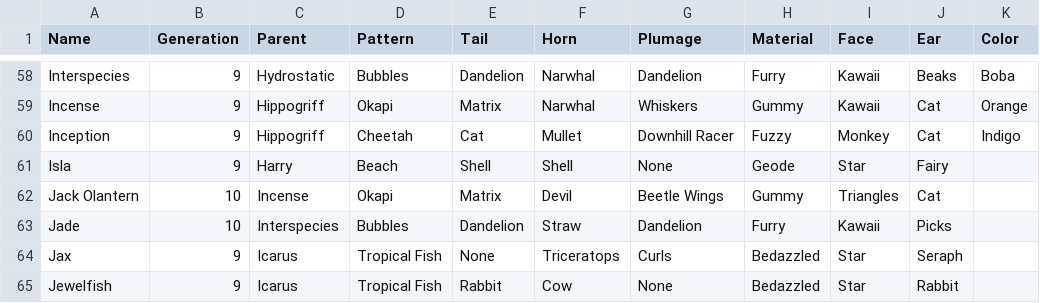
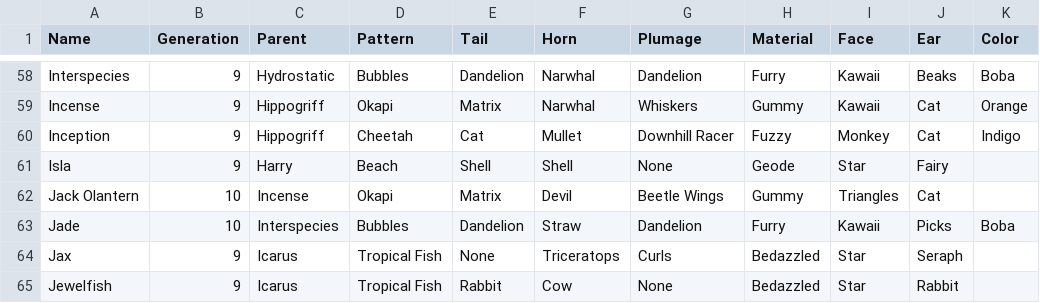
Before and after one commit to g1ddy/PeridotArchetypeFinder, a CSV file: assets/Peridots.csv, drawn as a sheet; only a part is shown, gaps mark what is left out.

Commit message:
fix color requirements

```diff
--- a/assets/Peridots.csv
+++ b/assets/Peridots.csv
@@ -62,3 +62,3 @@ Isla,9,Harry,Beach,Shell,Shell,None,Geode,Star,Fairy,
 Jack Olantern,10,Incense,Okapi,Matrix,Devil,Beetle Wings,Gummy,Triangles,Cat,
-Jade,10,Interspecies,Bubbles,Dandelion,Straw,Dandelion,Furry,Kawaii,Picks,
+Jade,10,Interspecies,Bubbles,Dandelion,Straw,Dandelion,Furry,Kawaii,Picks,Boba
 Jax,9,Icarus,Tropical Fish,None,Triceratops,Curls,Bedazzled,Star,Seraph,
```
